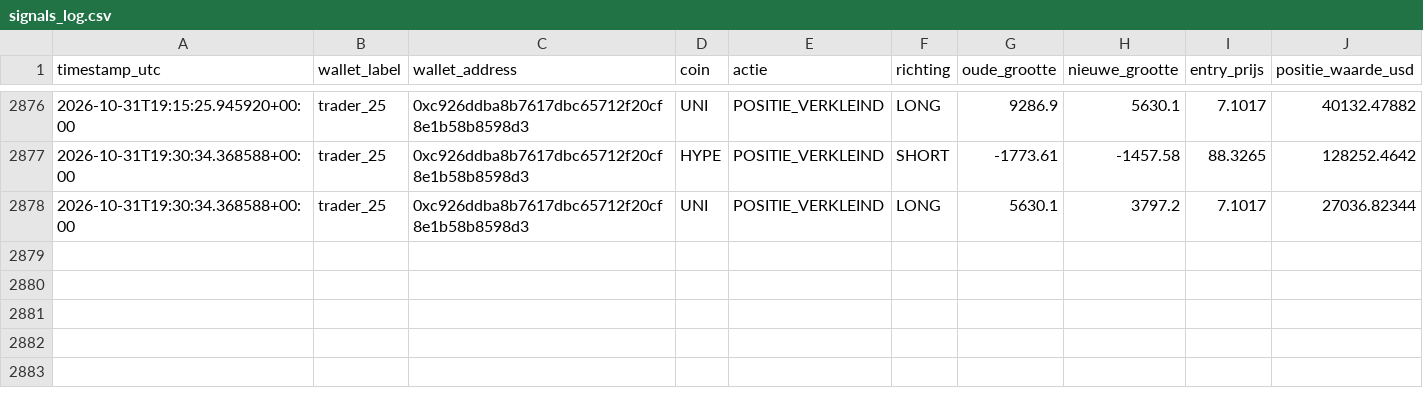
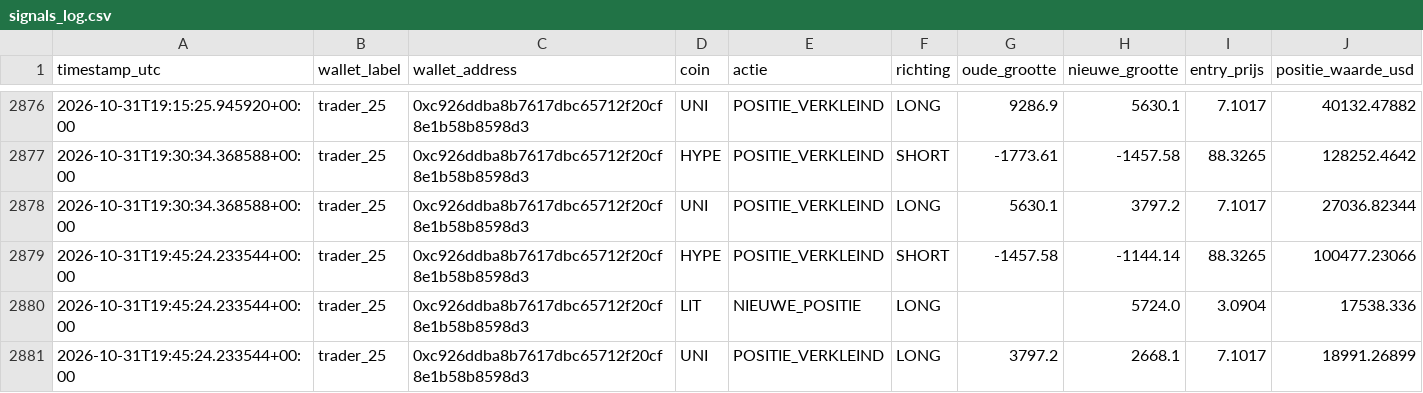
Before and after one commit to wave25031/copytrack, a CSV file: copytrack_voor_github/output/signals_log.csv, drawn as a sheet; only a part is shown, gaps mark what is left out; the diff names each change by its address in the sheet, - before the commit and + after, or states it on an @@ line.

```diff
--- a/copytrack_voor_github/output/signals_log.csv
+++ b/copytrack_voor_github/output/signals_log.csv
+row 2879: 2026-10-31T19:45:24.233544+00:00 | trader_25 | 0xc926ddba8b7617dbc65712f20cf8e1b58b8598d3 | HYPE | POSITIE_VERKLEIND | SHORT | -1457.58 | -1144.14 | 88.3265 | 100477.23066
+row 2880: 2026-10-31T19:45:24.233544+00:00 | trader_25 | 0xc926ddba8b7617dbc65712f20cf8e1b58b8598d3 | LIT | NIEUWE_POSITIE | LONG |  | 5724.0 | 3.0904 | 17538.336
+row 2881: 2026-10-31T19:45:24.233544+00:00 | trader_25 | 0xc926ddba8b7617dbc65712f20cf8e1b58b8598d3 | UNI | POSITIE_VERKLEIND | LONG | 3797.2 | 2668.1 | 7.1017 | 18991.26899
```
Also changed, not shown: 2 other files.
